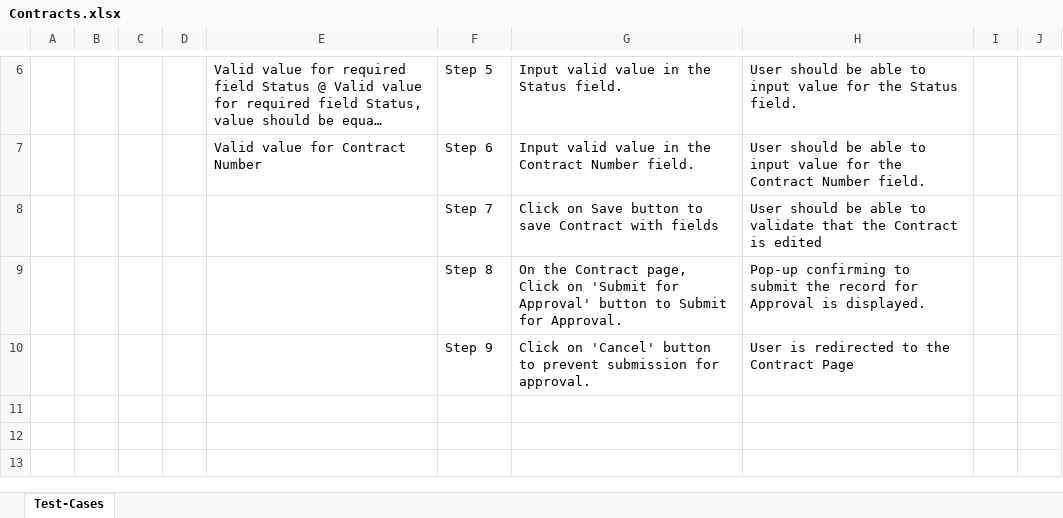
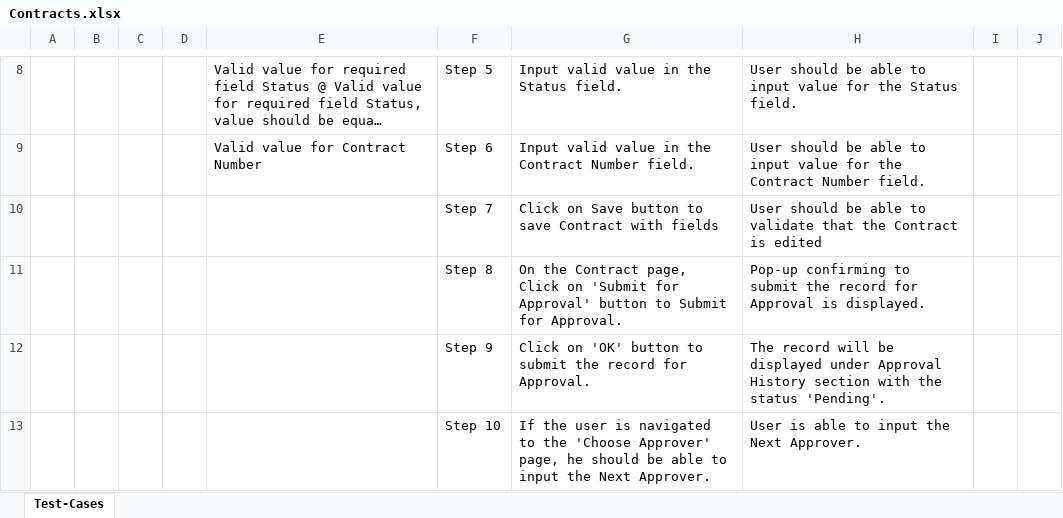
Before and after one commit to ShaikMohamedIrfan/pratyusha, an Excel workbook: Contracts.xlsx, sheet Test-Cases, drawn as a sheet; only a part is shown, gaps mark what is left out; long unchanged cells end in …; values as stored, in another font and other column widths than the file's, no borders; table styles not drawn; addresses are those after the commit; the diff covers the shown part only; the diff names each change by its address in the sheet, - before the commit and + after, or states it on an @@ line.

Commit message:
Initial Commit for Verification of Test cases

```diff
--- a/Contracts.xlsx (sheet Test-Cases)
+++ b/Contracts.xlsx (sheet Test-Cases)
-G12: Click on 'Cancel' button to prevent submission for approval.
+G12: Click on 'OK' button to submit the record for Approval.
-H12: User is redirected to the Contract Page
+H12: The record will be displayed under Approval History section with the status 'Pending'.
+row 13:  |  |  |  |  | Step 10 | If the user is navigated to the 'Choose Approver' page, he should be able to input the Next Approver. | User is able to input the Next Approver.
```
Also changed, not shown: 4 added rows and 4 edited cells elsewhere in this sheet.
